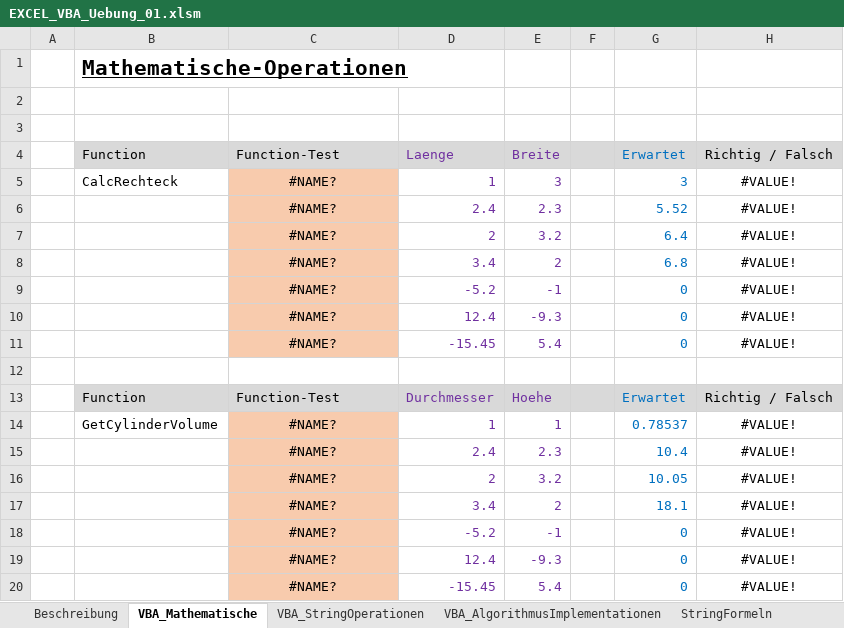
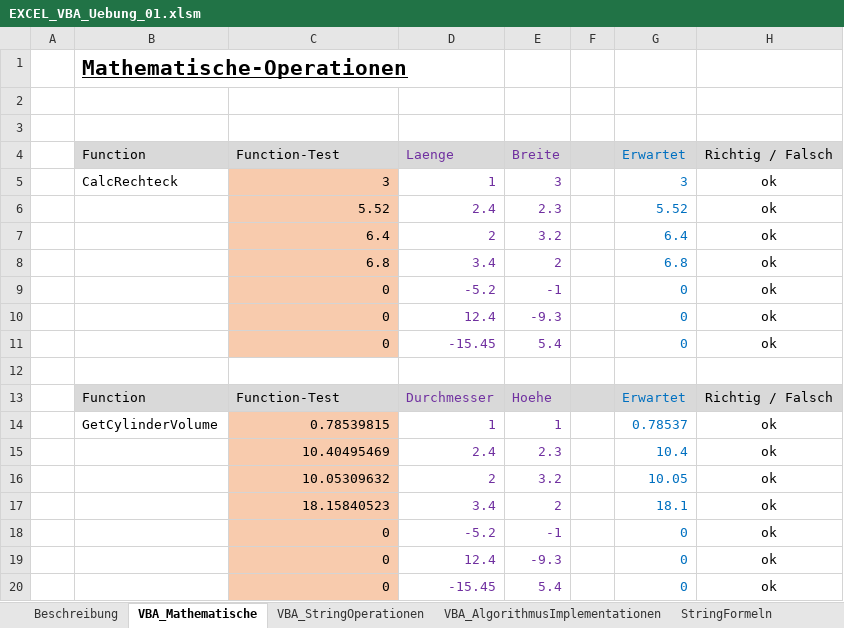
Before and after one commit to walter-rothlin/Source-Code, an Excel workbook: VBA/EXCEL_VBA_Uebung_01.xlsm, sheet VBA_Mathematische, drawn as a sheet; values as stored, in another font and other column widths than the file's, no borders; conditional formats not drawn; the diff names each change by its address in the sheet, - before the commit and + after, or states it on an @@ line.

```diff
--- a/VBA/EXCEL_VBA_Uebung_01.xlsm (sheet VBA_Mathematische)
+++ b/VBA/EXCEL_VBA_Uebung_01.xlsm (sheet VBA_Mathematische)
-C5 (Function-Test): #NAME?
+C5 (Function-Test): 3
-C5:C11 alignment: center
+C5:C11 alignment: right
-H5:H11 (Richtig / Falsch): #VALUE!
+H5:H11 (Richtig / Falsch): ok
-C6 (Function-Test): #NAME?
+C6 (Function-Test): 5.52
-C7 (Function-Test): #NAME?
+C7 (Function-Test): 6.4
-C8 (Function-Test): #NAME?
+C8 (Function-Test): 6.8
-C9:C11 (Function-Test): #NAME?
+C9:C11 (Function-Test): 0
-C14 (Function-Test): #NAME?
+C14 (Function-Test): 0.78539815
-C14:C20 alignment: center
+C14:C20 alignment: right
-H14:H20 (Richtig / Falsch): #VALUE!
+H14:H20 (Richtig / Falsch): ok
-C15 (Function-Test): #NAME?
+C15 (Function-Test): 10.40495469
-C16 (Function-Test): #NAME?
+C16 (Function-Test): 10.05309632
-C17 (Function-Test): #NAME?
+C17 (Function-Test): 18.15840523
-C18:C20 (Function-Test): #NAME?
+C18:C20 (Function-Test): 0
```
Also changed, not shown: sheet VBA_StringOperationen, sheet VBA_AlgorithmusImplementationen, hidden cells, 1 other file.
